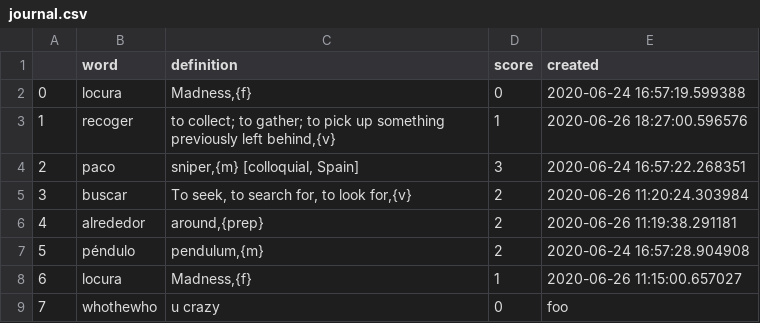
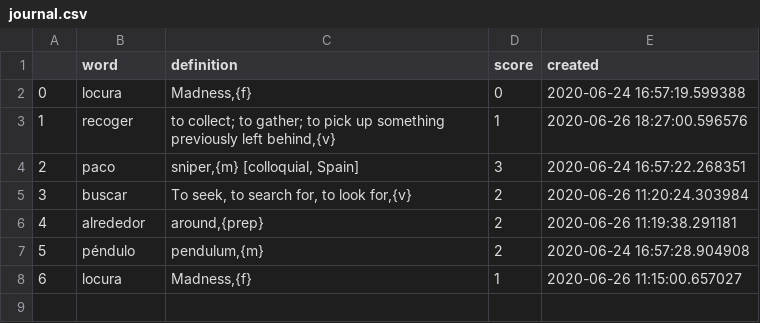
Before and after one commit to Dahlia-Dry/PiTranslator, a CSV file: journal.csv, drawn as a sheet; the diff names each change by its address in the sheet, - before the commit and + after, or states it on an @@ line.

Commit message:
woops

```diff
--- a/journal.csv
+++ b/journal.csv
-row 9: 7 | whothewho | u crazy | 0 | foo
```
